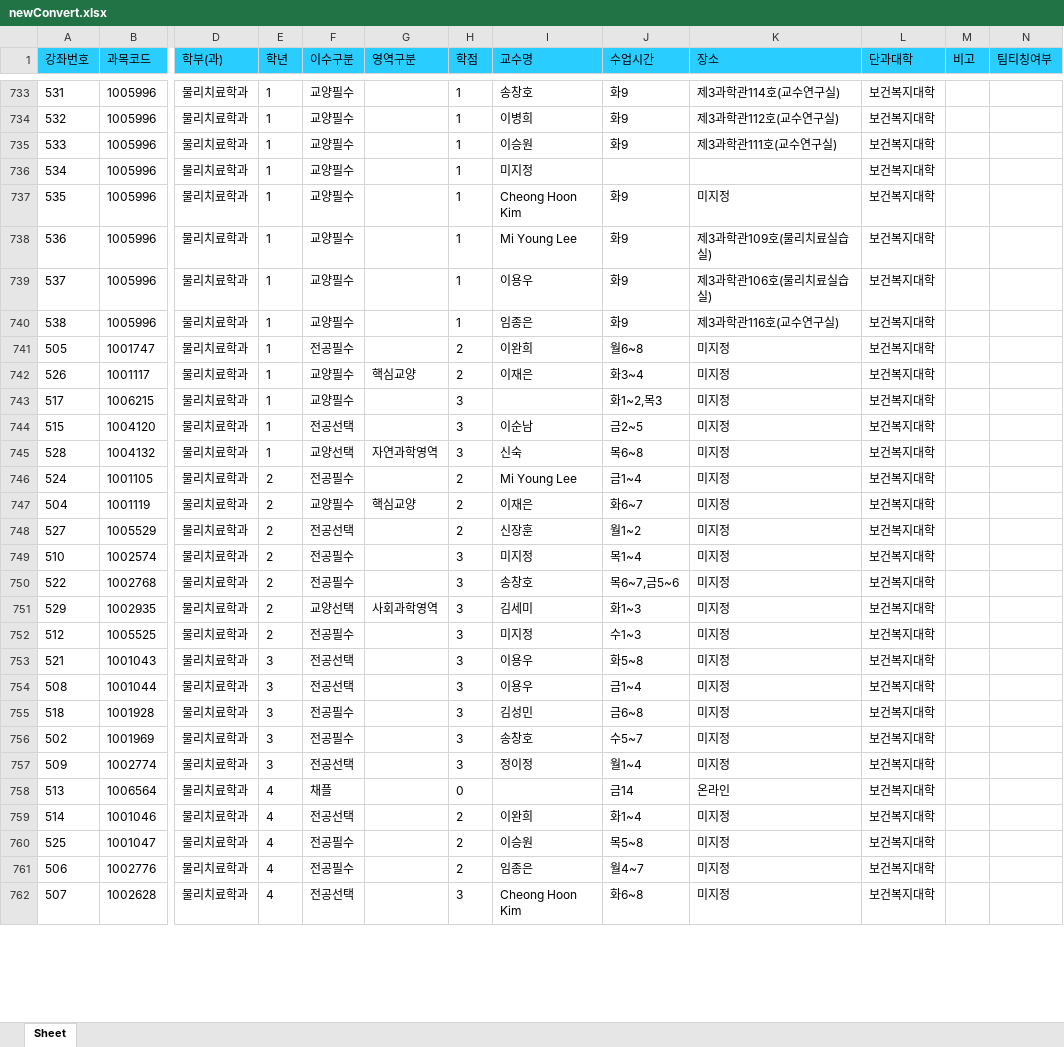
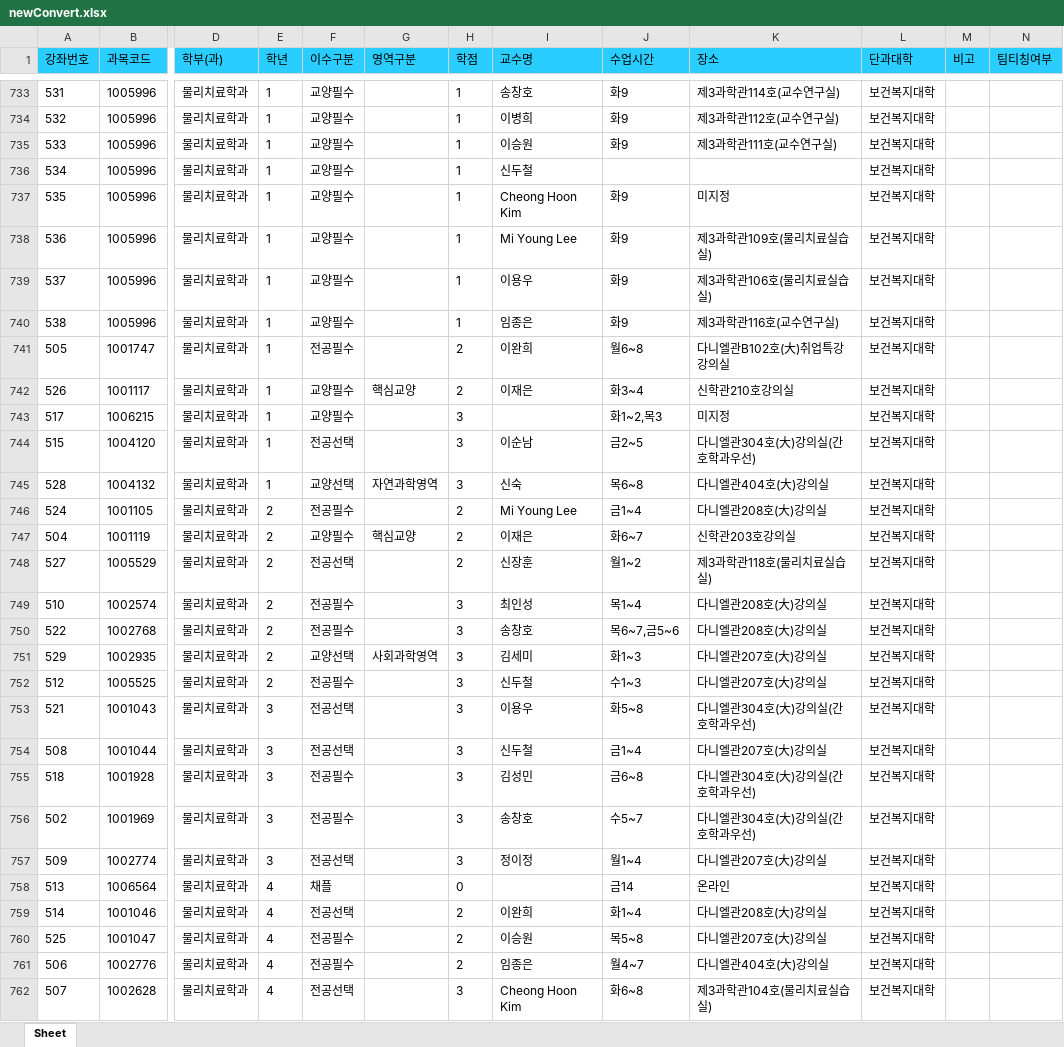
Before and after one commit to syu-kr/LectureInfo, an Excel workbook: newConvert.xlsx, sheet Sheet, drawn as a sheet; only a part is shown, gaps mark what is left out; values as stored, in another font and other column widths than the file's, no borders; the diff covers the shown part only; the diff names each change by its address in the sheet, - before the commit and + after, or states it on an @@ line.

```diff
--- a/newConvert.xlsx (sheet Sheet)
+++ b/newConvert.xlsx (sheet Sheet)
-I736 (교수명): 미지정
+I736 (교수명): 신두철
-K741 (장소): 미지정
+K741 (장소): 다니엘관B102호(大)취업특강강의실
-K742 (장소): 미지정
+K742 (장소): 신학관210호강의실
-K744 (장소): 미지정
+K744 (장소): 다니엘관304호(大)강의실(간호학과우선)
-K745 (장소): 미지정
+K745 (장소): 다니엘관404호(大)강의실
-K746 (장소): 미지정
+K746 (장소): 다니엘관208호(大)강의실
-K747 (장소): 미지정
+K747 (장소): 신학관203호강의실
-K748 (장소): 미지정
+K748 (장소): 제3과학관118호(물리치료실습실)
-I749 (교수명): 미지정
+I749 (교수명): 최인성
-K749:K750 (장소): 미지정
+K749:K750 (장소): 다니엘관208호(大)강의실
-K751:K752 (장소): 미지정
+K751:K752 (장소): 다니엘관207호(大)강의실
-I752 (교수명): 미지정
+I752 (교수명): 신두철
-K753 (장소): 미지정
+K753 (장소): 다니엘관304호(大)강의실(간호학과우선)
-I754 (교수명): 이용우
+I754 (교수명): 신두철
-K754 (장소): 미지정
+K754 (장소): 다니엘관207호(大)강의실
-K755:K756 (장소): 미지정
+K755:K756 (장소): 다니엘관304호(大)강의실(간호학과우선)
-K757 (장소): 미지정
+K757 (장소): 다니엘관207호(大)강의실
-K759 (장소): 미지정
+K759 (장소): 다니엘관208호(大)강의실
-K760 (장소): 미지정
+K760 (장소): 다니엘관207호(大)강의실
-K761 (장소): 미지정
+K761 (장소): 다니엘관404호(大)강의실
-K762 (장소): 미지정
+K762 (장소): 제3과학관104호(물리치료실습실)
```
Also changed, not shown: 7 added rows and 1125 edited cells elsewhere in this sheet, 2 other files.
